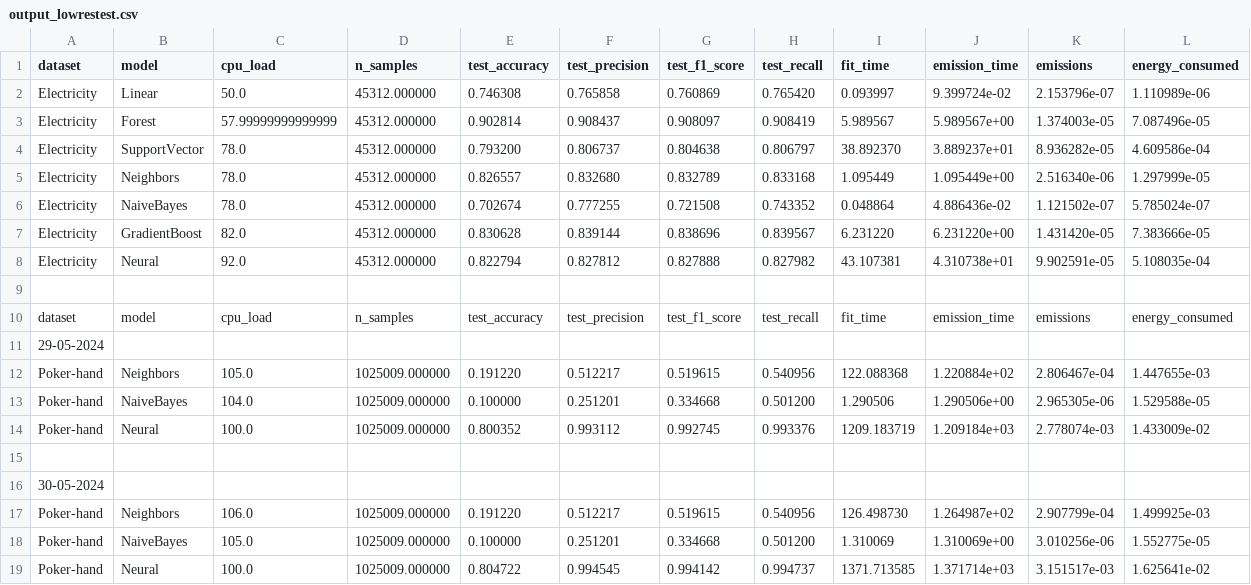
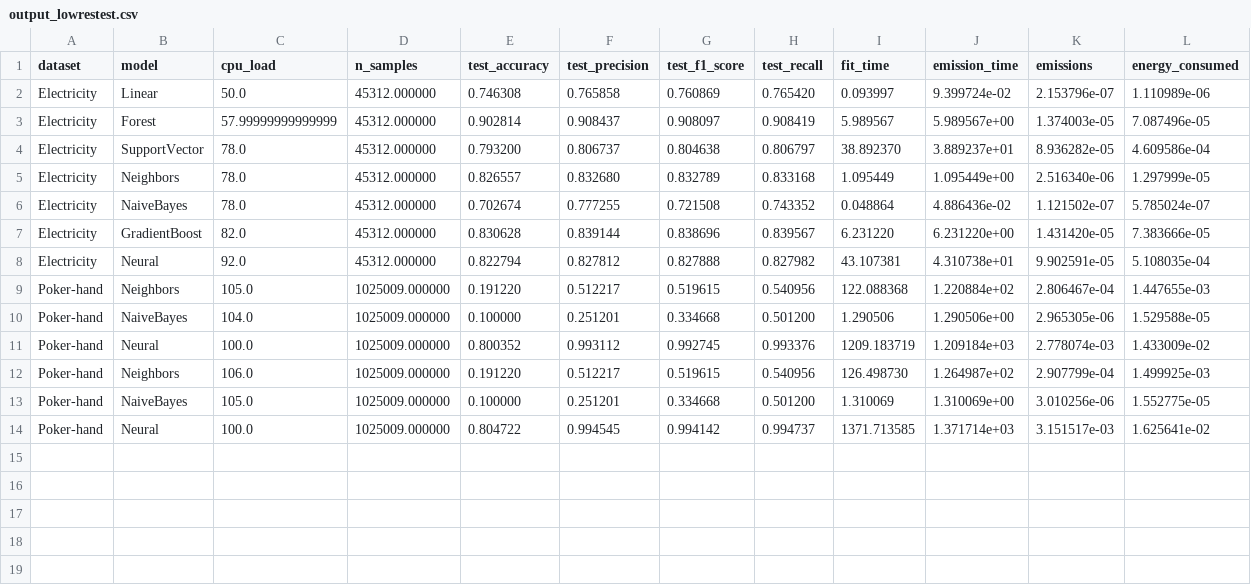
Before and after one commit to l-gonz/tfg-gitt-mlcost, a CSV file: azure/output_lowrestest.csv, drawn as a sheet.

```diff
--- a/azure/output_lowrestest.csv
+++ b/azure/output_lowrestest.csv
@@ -8,5 +8,2 @@ Electricity,GradientBoost,82.0,45312.000000,0.830628,0.839144,0.838696,0.839567,
 Electricity,Neural,92.0,45312.000000,0.822794,0.827812,0.827888,0.827982,43.107381,4.310738e+01,9.902591e-05,5.108035e-04
-
-dataset,model,cpu_load,n_samples,test_accuracy,test_precision,test_f1_score,test_recall,fit_time,emission_time,emissions,energy_consumed
-29-05-2024
 Poker-hand,Neighbors,105.0,1025009.000000,0.191220,0.512217,0.519615,0.540956,122.088368,1.220884e+02,2.806467e-04,1.447655e-03
@@ -14,4 +11,2 @@ Poker-hand,NaiveBayes,104.0,1025009.000000,0.100000,0.251201,0.334668,0.501200,1
 Poker-hand,Neural,100.0,1025009.000000,0.800352,0.993112,0.992745,0.993376,1209.183719,1.209184e+03,2.778074e-03,1.433009e-02
-
-30-05-2024
 Poker-hand,Neighbors,106.0,1025009.000000,0.191220,0.512217,0.519615,0.540956,126.498730,1.264987e+02,2.907799e-04,1.499925e-03
```
Also changed, not shown: 7 other files.
